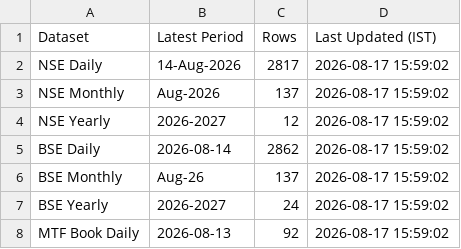
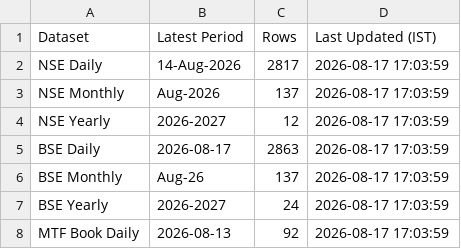
Before and after one commit to Vaibhav130195/NSE-F-O-Turnover-Data, a CSV file: status.csv, drawn as a sheet.

Commit message:
Update status.csv

```diff
--- a/status.csv
+++ b/status.csv
@@ -1,8 +1,8 @@
 Dataset,Latest Period,Rows,Last Updated (IST)
-NSE Daily,14-Aug-2026,2817,2026-08-17 15:59:02
-NSE Monthly,Aug-2026,137,2026-08-17 15:59:02
-NSE Yearly,2026-2027,12,2026-08-17 15:59:02
-BSE Daily,2026-08-14,2862,2026-08-17 15:59:02
-BSE Monthly,Aug-26,137,2026-08-17 15:59:02
-BSE Yearly,2026-2027,24,2026-08-17 15:59:02
-MTF Book Daily,2026-08-13,92,2026-08-17 15:59:02
+NSE Daily,14-Aug-2026,2817,2026-08-17 17:03:59
+NSE Monthly,Aug-2026,137,2026-08-17 17:03:59
+NSE Yearly,2026-2027,12,2026-08-17 17:03:59
+BSE Daily,2026-08-17,2863,2026-08-17 17:03:59
+BSE Monthly,Aug-26,137,2026-08-17 17:03:59
+BSE Yearly,2026-2027,24,2026-08-17 17:03:59
+MTF Book Daily,2026-08-13,92,2026-08-17 17:03:59
```
